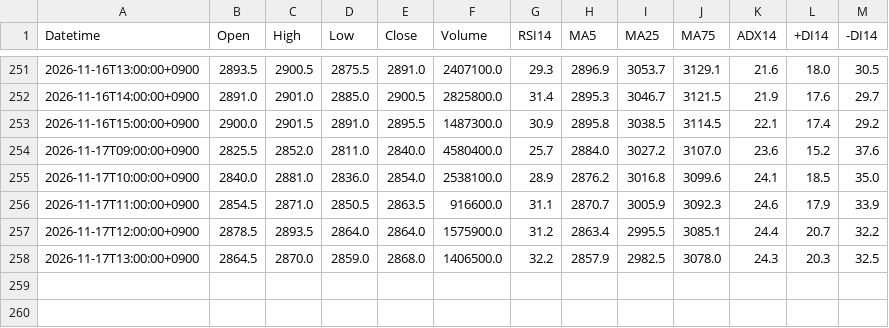
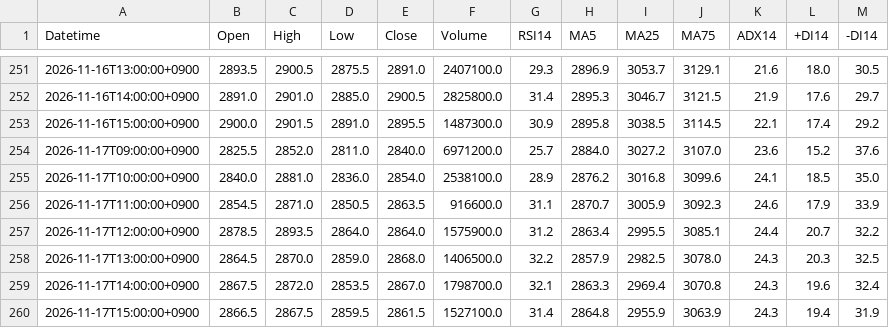
Before and after one commit to yamaccu/marketdata, a CSV file: data/7011_1h.csv, drawn as a sheet; only a part is shown, gaps mark what is left out.

```diff
--- a/data/7011_1h.csv
+++ b/data/7011_1h.csv
@@ -253,3 +253,3 @@ Datetime,Open,High,Low,Close,Volume,RSI14,MA5,MA25,MA75,ADX14,+DI14,-DI14
 2026-11-16T15:00:00+0900,2900.0,2901.5,2891.0,2895.5,1487300.0,30.9,2895.8,3038.5,3114.5,22.1,17.4,29.2
-2026-11-17T09:00:00+0900,2825.5,2852.0,2811.0,2840.0,4580400.0,25.7,2884.0,3027.2,3107.0,23.6,15.2,37.6
+2026-11-17T09:00:00+0900,2825.5,2852.0,2811.0,2840.0,6971200.0,25.7,2884.0,3027.2,3107.0,23.6,15.2,37.6
 2026-11-17T10:00:00+0900,2840.0,2881.0,2836.0,2854.0,2538100.0,28.9,2876.2,3016.8,3099.6,24.1,18.5,35.0
@@ -258 +258,3 @@ Datetime,Open,High,Low,Close,Volume,RSI14,MA5,MA25,MA75,ADX14,+DI14,-DI14
 2026-11-17T13:00:00+0900,2864.5,2870.0,2859.0,2868.0,1406500.0,32.2,2857.9,2982.5,3078.0,24.3,20.3,32.5
+2026-11-17T14:00:00+0900,2867.5,2872.0,2853.5,2867.0,1798700.0,32.1,2863.3,2969.4,3070.8,24.3,19.6,32.4
+2026-11-17T15:00:00+0900,2866.5,2867.5,2859.5,2861.5,1527100.0,31.4,2864.8,2955.9,3063.9,24.3,19.4,31.9
```
Also changed, not shown: data/6723_1h.csv, data/9984_1h.csv, 29 other files.
